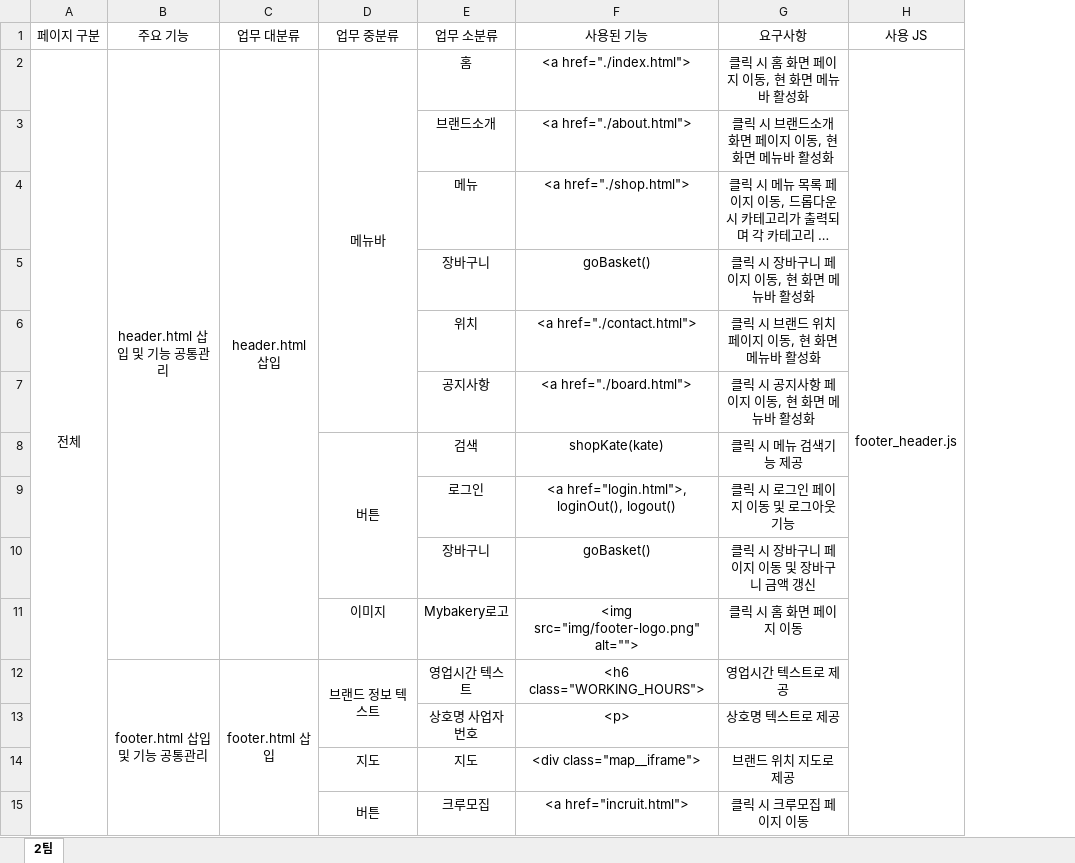
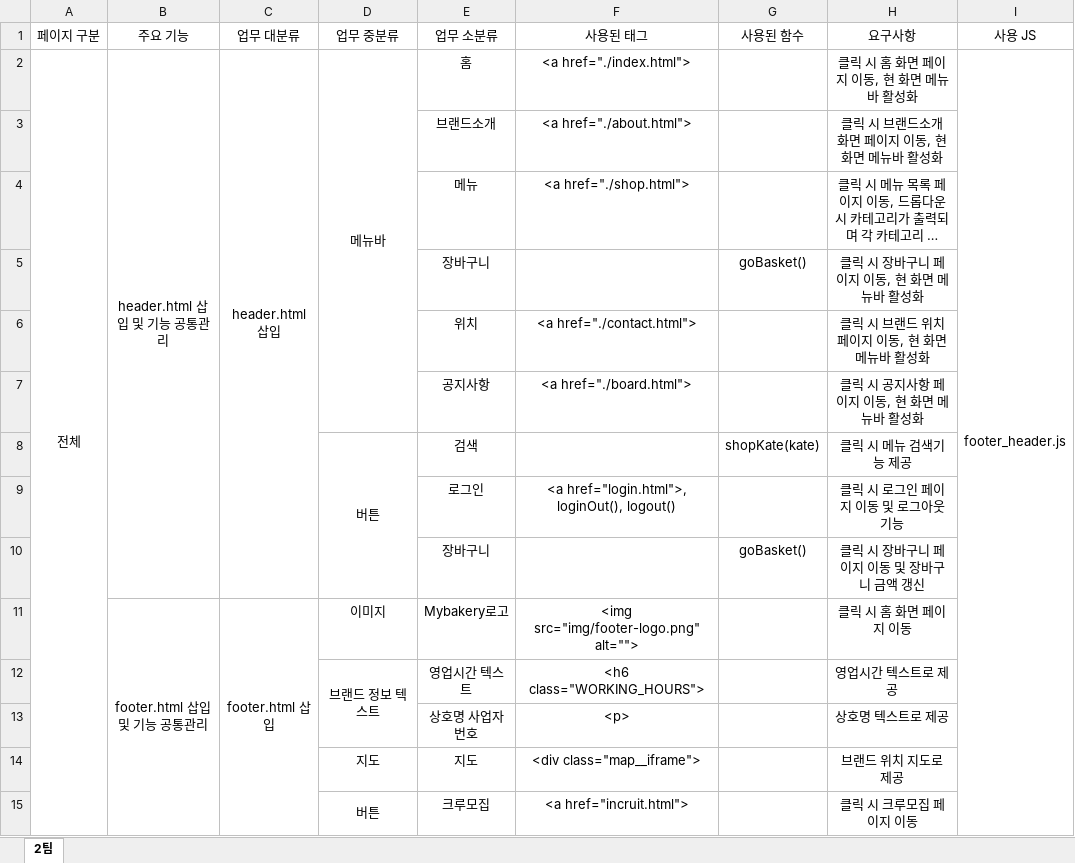
Before and after one commit to je9898/hello02, an Excel workbook: 기획/기능명세서.xlsx, sheet 2팀, drawn as a sheet; only a part is shown; long unchanged cells end in …; values as stored, in another font and other column widths than the file's, no borders; removed rows and columns are numbered as before the commit, all else as after; the diff covers the shown part only; the diff names each change by its address in the sheet, - before the commit and + after, or states it on an @@ line.

Commit message:
수정한 기능명세서

```diff
--- a/기획/기능명세서.xlsx (sheet 2팀)
+++ b/기획/기능명세서.xlsx (sheet 2팀)
+column G (사용된 함수), rows 5-10: goBasket() |  |  | shopKate(kate) |  | goBasket()
-F1: 사용된 기능
+F1: 사용된 태그
-A2:A16 merged
+A2:A44 merged
-B2:B11 merged
+B2:B10 merged
-C2:C11 merged
+C2:C10 merged
-F5 (사용된 태그): goBasket()
+F5 (사용된 태그): (empty)
-F8 (사용된 태그): shopKate(kate)
+F8 (사용된 태그): (empty)
-F10 (사용된 태그): goBasket()
+F10 (사용된 태그): (empty)
-B11 (주요 기능): (empty)
+B11 (주요 기능): footer.html 삽입 및 기능 공통관리
+B11:B16 merged
-C11 (업무 대분류): (empty)
+C11 (업무 대분류): footer.html 삽입
+C11:C16 merged
-B12 (주요 기능): footer.html 삽입 및 기능 공통관리
+B12 (주요 기능): (empty)
-B12:B16 merged
-C12 (업무 대분류): footer.html 삽입
+C12 (업무 대분류): (empty)
-C12:C16 merged
```
Also changed, not shown: 1 added row, 1 removed row, 33 edited cells and merged cells elsewhere in this sheet.
